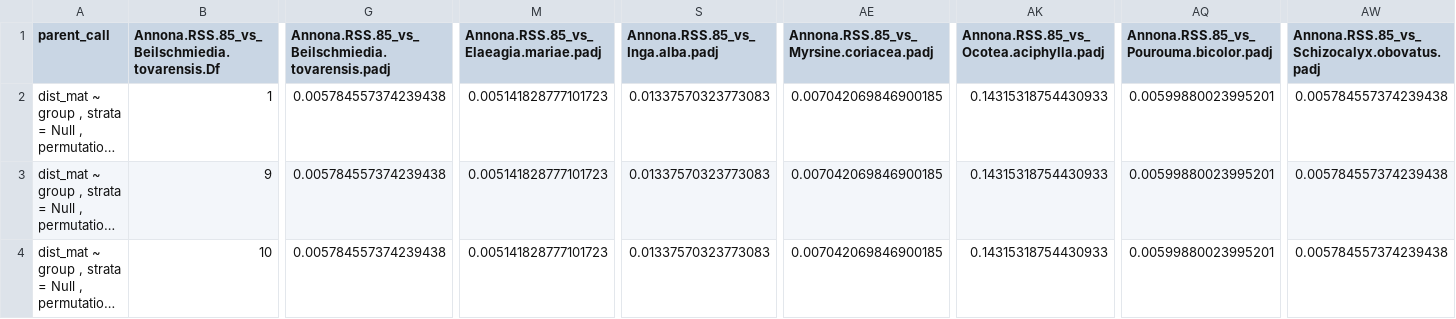
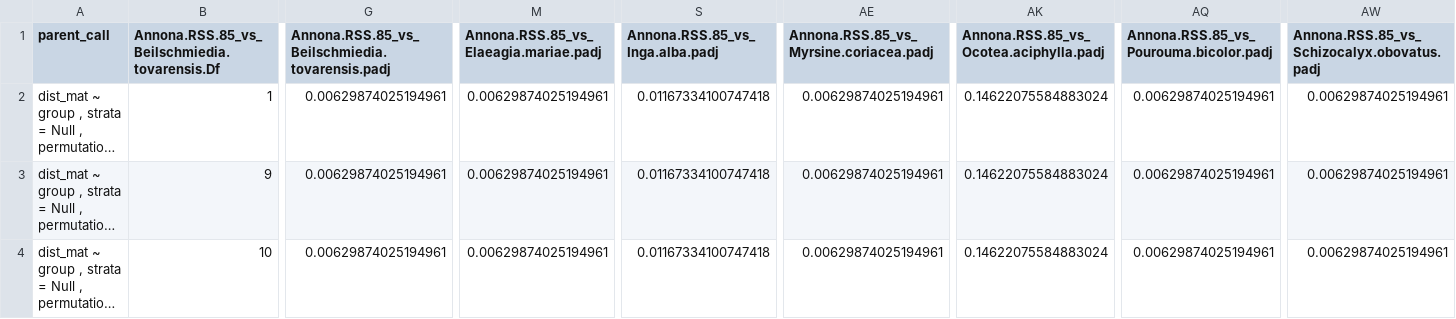
Before and after one commit to gjdury/eCOMET, a CSV file: vignettes/output/NMDS_pairwise_permanova_results.csv, drawn as a sheet; only a part is shown, gaps mark what is left out; long unchanged cells end in …; the diff covers the shown part only; the diff names each change by its address in the sheet, - before the commit and + after, or states it on an @@ line.

```diff
--- a/vignettes/output/NMDS_pairwise_permanova_results.csv
+++ b/vignettes/output/NMDS_pairwise_permanova_results.csv
-G2:G4: 0.005784557374239438
+G2:G4: 0.00629874025194961
-M2:M4: 0.005141828777101723
+M2:M4: 0.00629874025194961
-S2:S4 (Annona.RSS.85_vs_Inga.alba.padj): 0.01337570323773083
+S2:S4 (Annona.RSS.85_vs_Inga.alba.padj): 0.01167334100747418
-AE2:AE4: 0.007042069846900185
+AE2:AE4: 0.00629874025194961
-AK2:AK4: 0.14315318754430933
+AK2:AK4: 0.14622075584883024
-AQ2:AQ4: 0.00599880023995201
+AQ2:AQ4: 0.00629874025194961
-AW2:AW4: 0.005784557374239438
+AW2:AW4: 0.00629874025194961
```
Also changed, not shown: 139 edited cells elsewhere in this file, vignettes/output/NMDS_pairwise_permanova_pvalue_matrix.csv, 8 other files.
